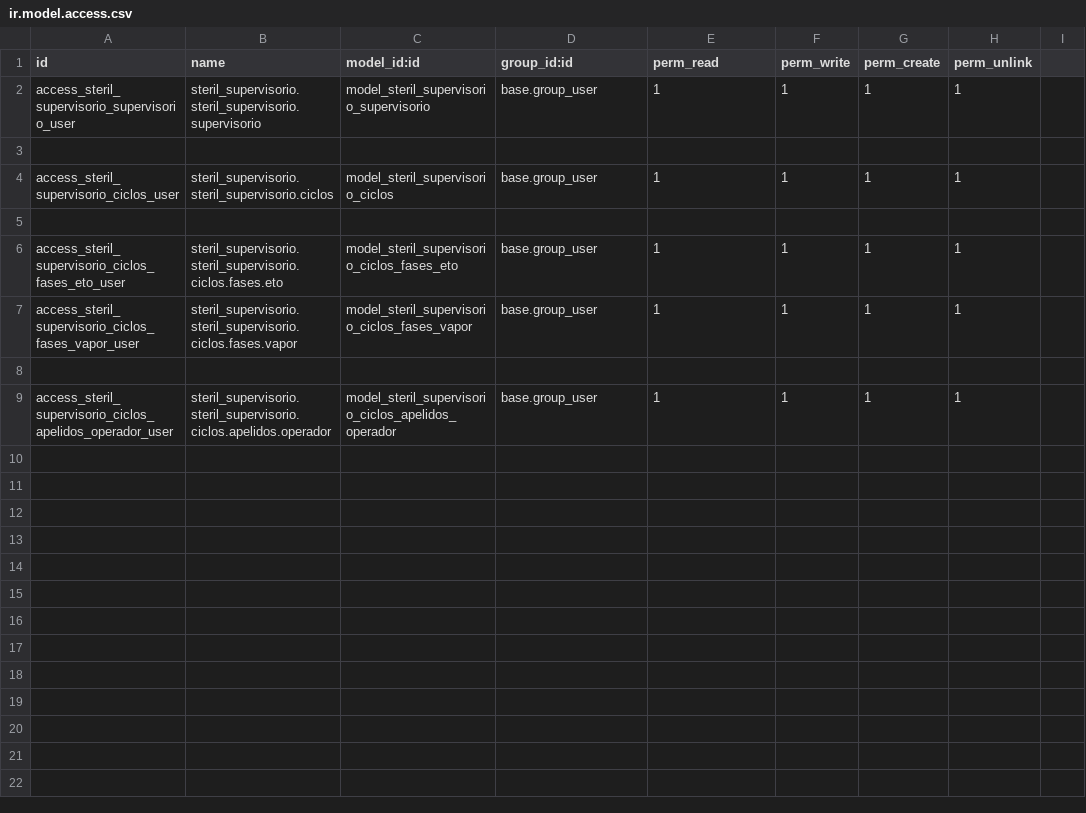
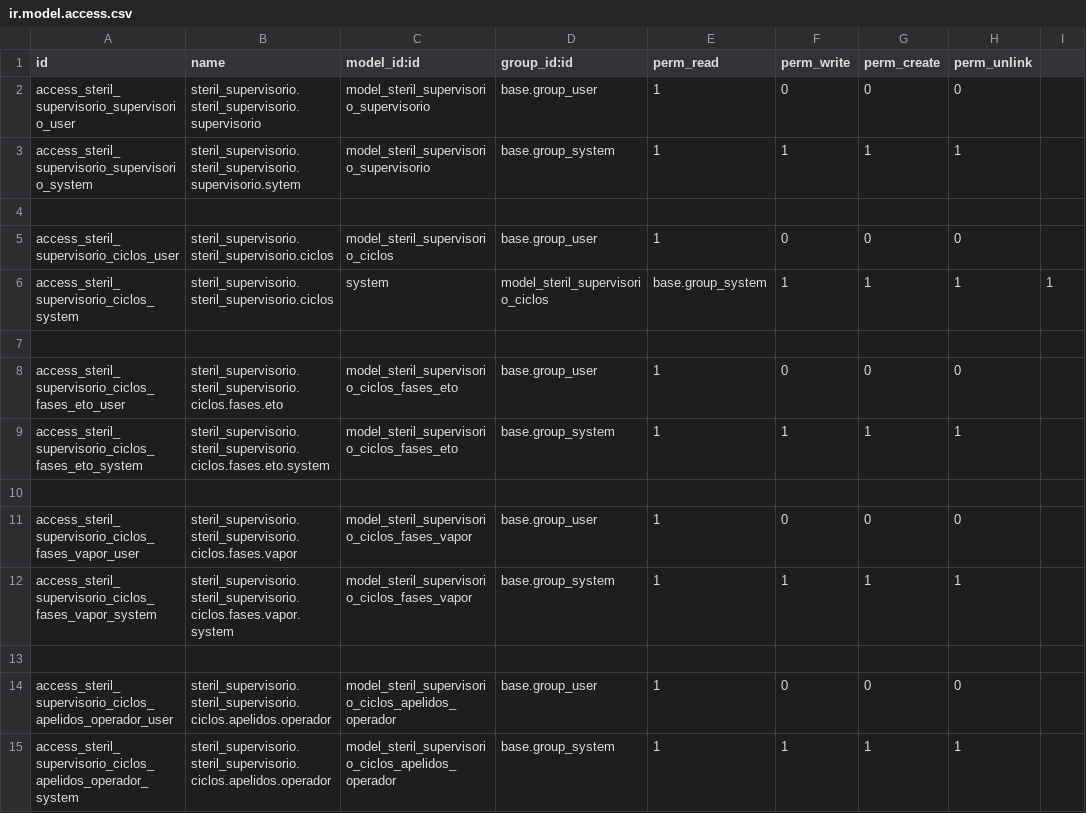
Before and after one commit to afonsorcarvalho/steril_supervisorio, a CSV file: security/ir.model.access.csv, drawn as a sheet.

```diff
--- a/security/ir.model.access.csv
+++ b/security/ir.model.access.csv
@@ -1,9 +1,15 @@
 id,name,model_id:id,group_id:id,perm_read,perm_write,perm_create,perm_unlink
-access_steril_supervisorio_supervisorio_user,steril_supervisorio.steril_supervisorio.supervisorio,model_steril_supervisorio_supervisorio,base.group_user,1,1,1,1
+access_steril_supervisorio_supervisorio_user,steril_supervisorio.steril_supervisorio.supervisorio,model_steril_supervisorio_supervisorio,base.group_user,1,0,0,0
+access_steril_supervisorio_supervisorio_system,steril_supervisorio.steril_supervisorio.supervisorio.sytem,model_steril_supervisorio_supervisorio,base.group_system,1,1,1,1
 
-access_steril_supervisorio_ciclos_user,steril_supervisorio.steril_supervisorio.ciclos,model_steril_supervisorio_ciclos,base.group_user,1,1,1,1
+access_steril_supervisorio_ciclos_user,steril_supervisorio.steril_supervisorio.ciclos,model_steril_supervisorio_ciclos,base.group_user,1,0,0,0
+access_steril_supervisorio_ciclos_system,steril_supervisorio.steril_supervisorio.ciclos,system,model_steril_supervisorio_ciclos,base.group_system,1,1,1,1
 
-access_steril_supervisorio_ciclos_fases_eto_user,steril_supervisorio.steril_supervisorio.ciclos.fases.eto,model_steril_supervisorio_ciclos_fases_eto,base.group_user,1,1,1,1
-access_steril_supervisorio_ciclos_fases_vapor_user,steril_supervisorio.steril_supervisorio.ciclos.fases.vapor,model_steril_supervisorio_ciclos_fases_vapor,base.group_user,1,1,1,1
+access_steril_supervisorio_ciclos_fases_eto_user,steril_supervisorio.steril_supervisorio.ciclos.fases.eto,model_steril_supervisorio_ciclos_fases_eto,base.group_user,1,0,0,0
+access_steril_supervisorio_ciclos_fases_eto_system,steril_supervisorio.steril_supervisorio.ciclos.fases.eto.system,model_steril_supervisorio_ciclos_fases_eto,base.group_system,1,1,1,1
 
-access_steril_supervisorio_ciclos_apelidos_operador_user,steril_supervisorio.steril_supervisorio.ciclos.apelidos.operador,model_steril_supervisorio_ciclos_apelidos_operador,base.group_user,1,1,1,1
+access_steril_supervisorio_ciclos_fases_vapor_user,steril_supervisorio.steril_supervisorio.ciclos.fases.vapor,model_steril_supervisorio_ciclos_fases_vapor,base.group_user,1,0,0,0
+access_steril_supervisorio_ciclos_fases_vapor_system,steril_supervisorio.steril_supervisorio.ciclos.fases.vapor.system,model_steril_supervisorio_ciclos_fases_vapor,base.group_system,1,1,1,1
+
+access_steril_supervisorio_ciclos_apelidos_operador_user,steril_supervisorio.steril_supervisorio.ciclos.apelidos.operador,model_steril_supervisorio_ciclos_apelidos_operador,base.group_user,1,0,0,0
+access_steril_supervisorio_ciclos_apelidos_operador_system,steril_supervisorio.steril_supervisorio.ciclos.apelidos.operador,model_steril_supervisorio_ciclos_apelidos_operador,base.group_system,1,1,1,1
```
Also changed, not shown: 2 other files.
